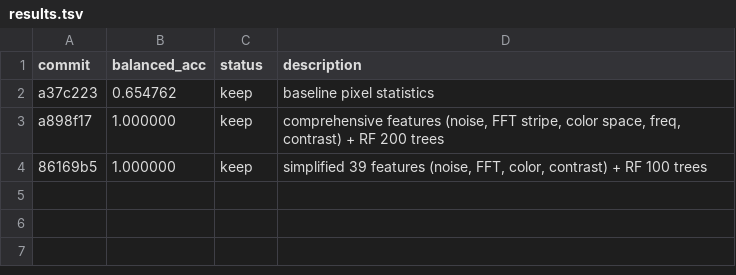
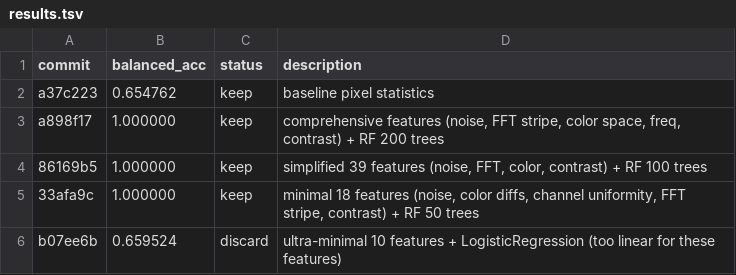
Before and after one commit to advancegroup-ai/public-cursor, a TSV file: auto-research/results.tsv, drawn as a sheet; the diff names each change by its address in the sheet, - before the commit and + after, or states it on an @@ line.

```diff
--- a/auto-research/results.tsv
+++ b/auto-research/results.tsv
+row 5: 33afa9c | 1.000000 | keep | minimal 18 features (noise, color diffs, channel uniformity, FFT stripe, contrast) + RF 50 trees
+row 6: b07ee6b | 0.659524 | discard | ultra-minimal 10 features + LogisticRegression (too linear for these features)
```
Also changed, not shown: 1 other file.
